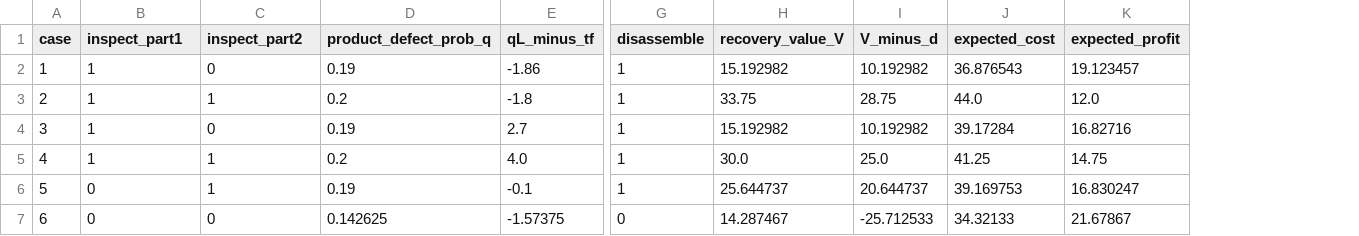
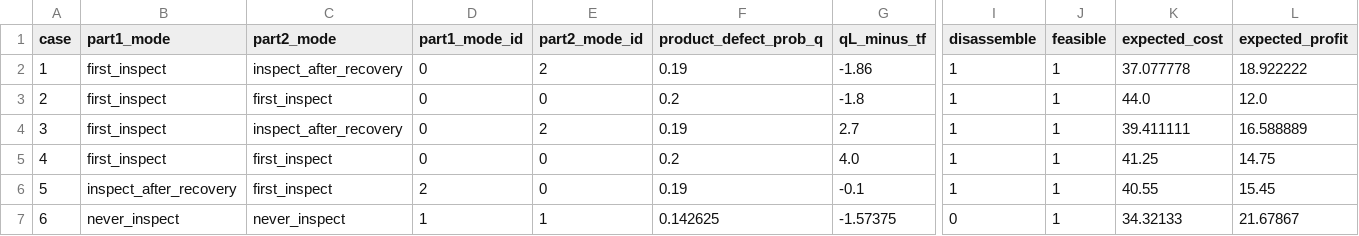
Before and after one commit to brhmg369/2024B, a CSV file: programs/results/q2_best_policies.csv, drawn as a sheet; only a part is shown, gaps mark what is left out; removed rows and columns are numbered as before the commit, all else as after; the diff names each change by its address in the sheet, - before the commit and + after, or states it on an @@ line.

```diff
--- a/programs/results/q2_best_policies.csv
+++ b/programs/results/q2_best_policies.csv
+column B (part1_mode), rows 2-7: first_inspect | first_inspect | first_inspect | first_inspect | inspect_after_recovery | never_inspect
+column C (part2_mode), rows 2-7: inspect_after_recovery | first_inspect | inspect_after_recovery | first_inspect | first_inspect | never_inspect
-column H (recovery_value_V), rows 2-7: 15.192982 | 33.75 | 15.192982 | 30.0 | 25.644737 | 14.287467
-column I (V_minus_d), rows 2-7: 10.192982 | 28.75 | 10.192982 | 25.0 | 20.644737 | -25.712533
+column J (feasible), rows 2-7: all 1
-D1: inspect_part1
+D1: part1_mode_id
-E1: inspect_part2
+E1: part2_mode_id
-D2:D5 (part1_mode_id): 1
+D2:D5 (part1_mode_id): 0
-E2 (part2_mode_id): 0
+E2 (part2_mode_id): 2
-K2 (expected_cost): 36.876543
+K2 (expected_cost): 37.077778
-L2 (expected_profit): 19.123457
+L2 (expected_profit): 18.922222
-E3 (part2_mode_id): 1
+E3 (part2_mode_id): 0
-E4 (part2_mode_id): 0
+E4 (part2_mode_id): 2
-K4 (expected_cost): 39.17284
+K4 (expected_cost): 39.411111
-L4 (expected_profit): 16.82716
+L4 (expected_profit): 16.588889
-E5:E6 (part2_mode_id): 1
+E5:E6 (part2_mode_id): 0
-D6 (part1_mode_id): 0
+D6 (part1_mode_id): 2
-K6 (expected_cost): 39.169753
+K6 (expected_cost): 40.55
-L6 (expected_profit): 16.830247
+L6 (expected_profit): 15.45
-D7 (part1_mode_id): 0
+D7 (part1_mode_id): 1
-E7 (part2_mode_id): 0
+E7 (part2_mode_id): 1
```
Also changed, not shown: programs/results/q2_policy_results.csv, 4 other files.
